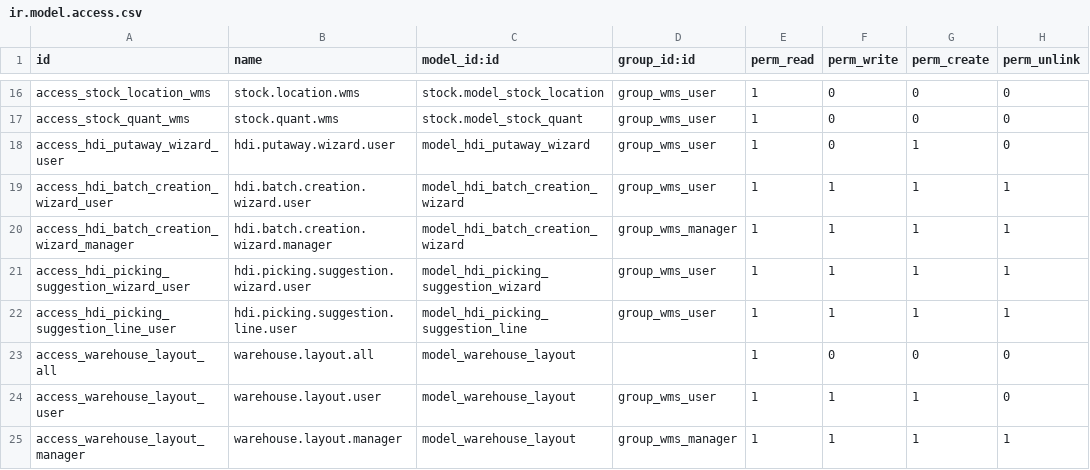
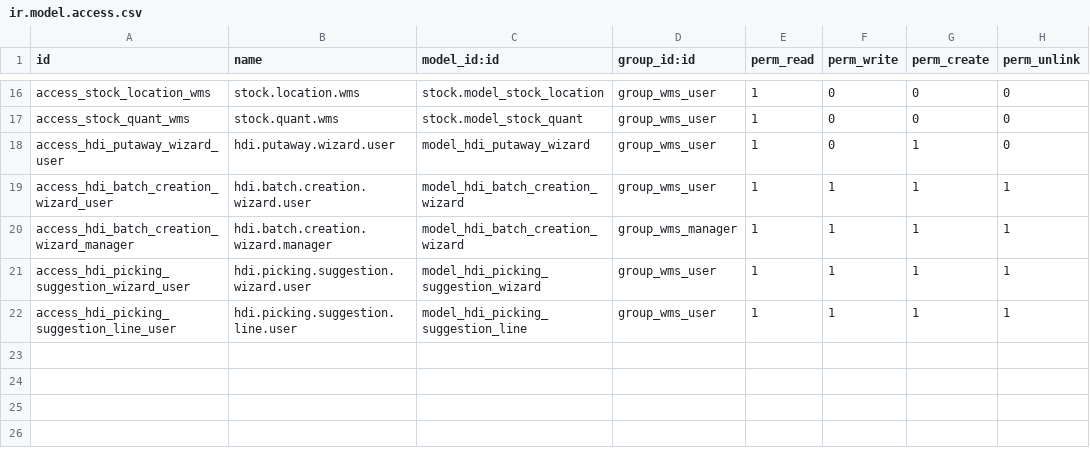
Before and after one commit to Vanh2003-FL/OdooHDI, a CSV file: hdi/hdi_wms/security/ir.model.access.csv, drawn as a sheet; only a part is shown, gaps mark what is left out; the diff names each change by its address in the sheet, - before the commit and + after, or states it on an @@ line.

```diff
--- a/hdi/hdi_wms/security/ir.model.access.csv
+++ b/hdi/hdi_wms/security/ir.model.access.csv
-row 23: access_warehouse_layout_all | warehouse.layout.all | model_warehouse_layout |  | 1 | 0 | 0 | 0
-row 24: access_warehouse_layout_user | warehouse.layout.user | model_warehouse_layout | group_wms_user | 1 | 1 | 1 | 0
-row 25: access_warehouse_layout_manager | warehouse.layout.manager | model_warehouse_layout | group_wms_manager | 1 | 1 | 1 | 1
```
Also changed, not shown: 9 other files.
